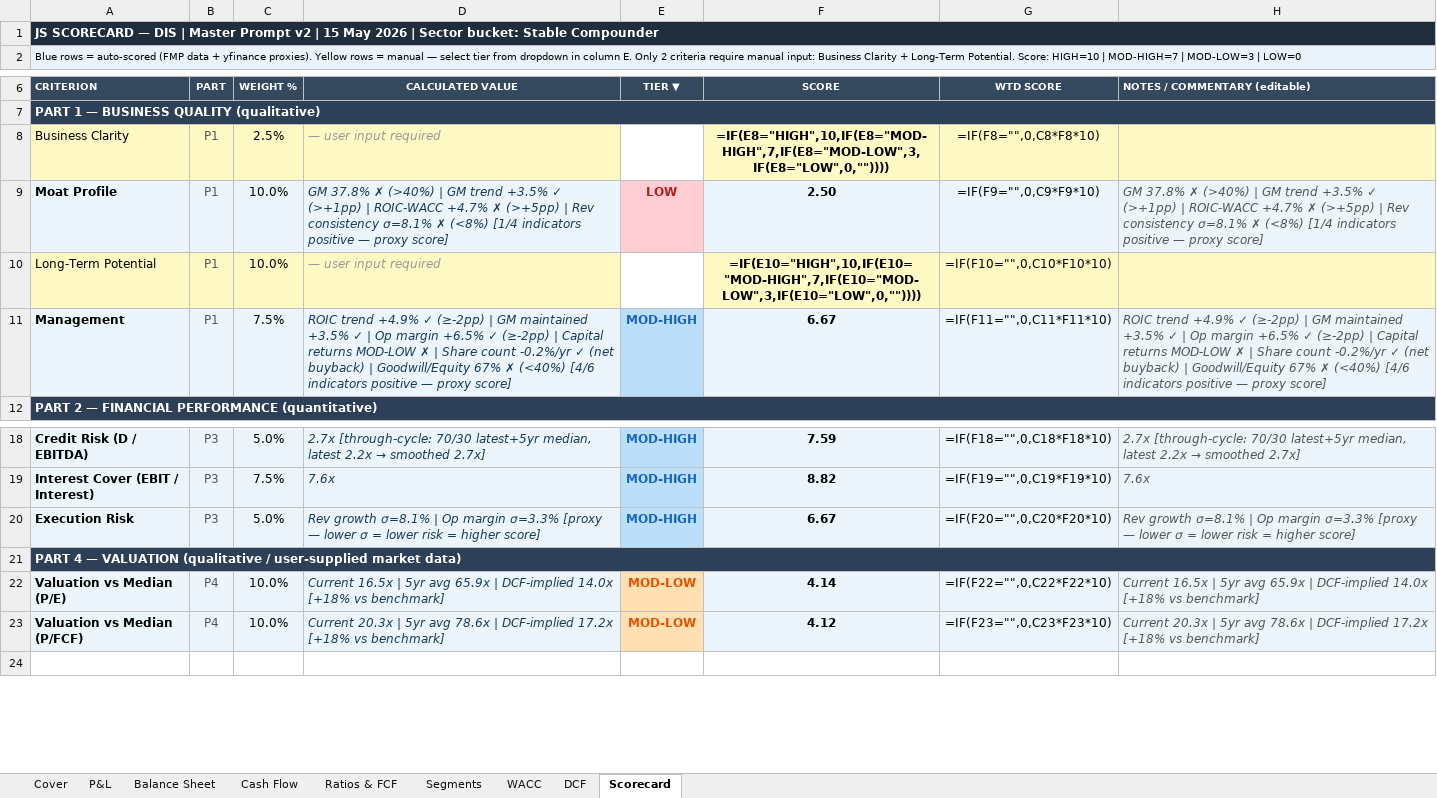
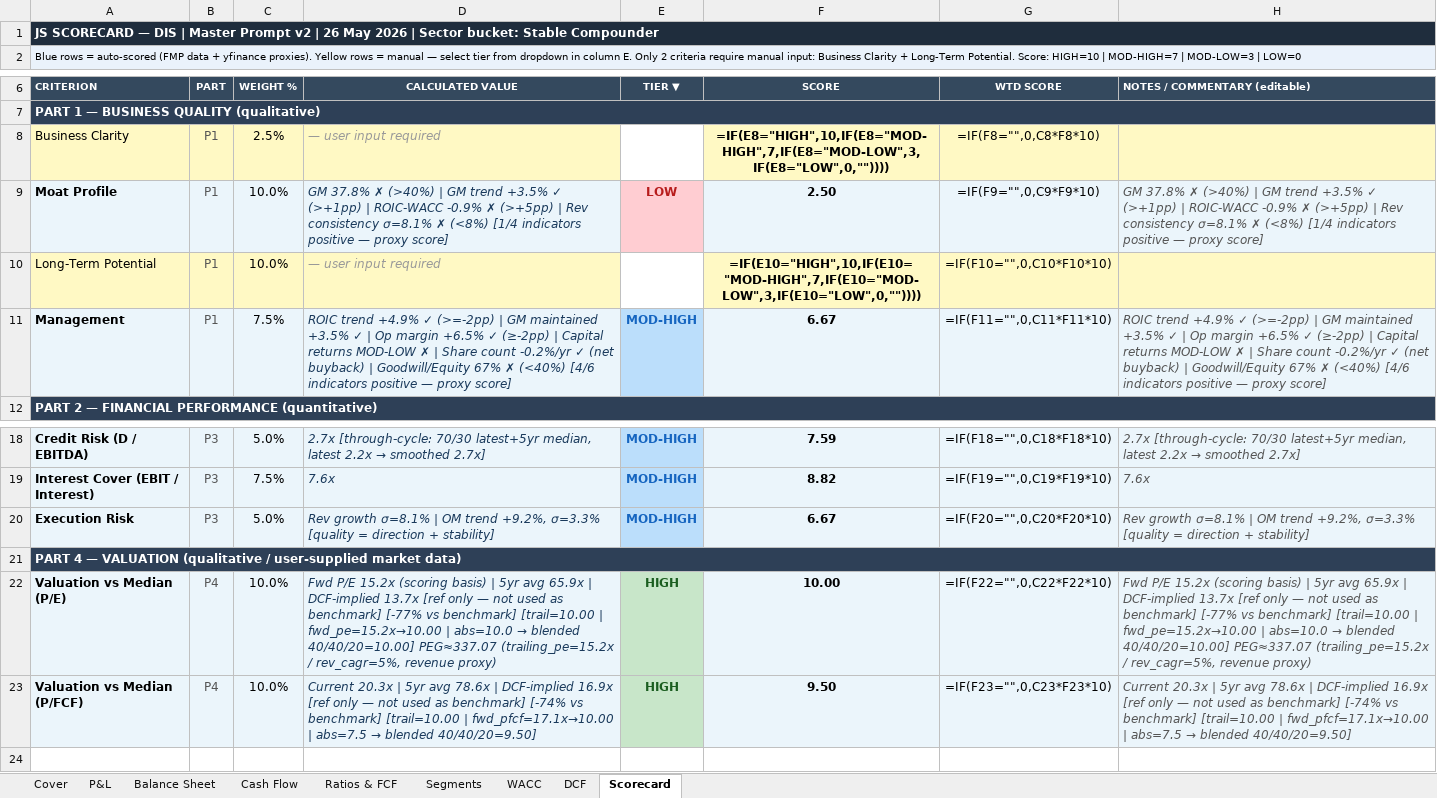
Before and after one commit to jaysang2908/Investment-Automation, an Excel workbook: static/excel/DIS_model.xlsx, sheet Scorecard, drawn as a sheet; only a part is shown, gaps mark what is left out; values as stored, in another font and other column widths than the file's, no borders; formulas without a stored value are shown as written; the diff names each change by its address in the sheet, - before the commit and + after, or states it on an @@ line.

```diff
--- a/static/excel/DIS_model.xlsx (sheet Scorecard)
+++ b/static/excel/DIS_model.xlsx (sheet Scorecard)
-A1 (CRITERION): …v2 | 15 May 2026…
+A1 (CRITERION): …v2 | 26 May 2026…
-D9 (CALCULATED VALUE): …| ROIC-WACC +4.7% ✗ (>+5pp)…
+D9 (CALCULATED VALUE): …| ROIC-WACC -0.9% ✗ (>+5pp)…
-H9 (NOTES / COMMENTARY (editable)): …| ROIC-WACC +4.7% ✗ (>+5pp)…
+H9 (NOTES / COMMENTARY (editable)): …| ROIC-WACC -0.9% ✗ (>+5pp)…
-D11 (CALCULATED VALUE): …+4.9% ✓ (≥-2pp) | GM…
+D11 (CALCULATED VALUE): …+4.9% ✓ (>=-2pp) | GM…
-H11 (NOTES / COMMENTARY (editable)): …+4.9% ✓ (≥-2pp) | GM…
+H11 (NOTES / COMMENTARY (editable)): …+4.9% ✓ (>=-2pp) | GM…
-D20 (CALCULATED VALUE): …σ=8.1% | Op margin σ=3.3% [proxy — lower σ = lower risk = higher score]
+D20 (CALCULATED VALUE): …σ=8.1% | OM trend +9.2%, σ=3.3% [quality = direction + stability]
-H20 (NOTES / COMMENTARY (editable)): …σ=8.1% | Op margin σ=3.3% [proxy — lower σ = lower risk = higher score]
+H20 (NOTES / COMMENTARY (editable)): …σ=8.1% | OM trend +9.2%, σ=3.3% [quality = direction + stability]
@@ D22 (CALCULATED VALUE): Current 16.5x | 5yr avg 65.9x | DCF-implied 14.0x [+18% vs benchmark] → Fwd P/E 15.2x (scoring basis) | 5yr avg 65.9x | DCF-implied 13.7x [ref only — not used as benchmark] [-77% vs benchmark] [trail=10.00 | fwd_pe=15.2x→10.00 | abs=10.0 → blended 40/40/20=10.00] PEG≈337.07 (trailing_pe=15.2x / rev_cagr=5%, revenue proxy) @@
-E22:E23 (TIER ▼): MOD-LOW
+E22:E23 (TIER ▼): HIGH
@@ E22:E23 fill: #FFE0B2 → #C8E6C9, text colour: #E65100 → #1B5E20 @@
-F22 (SCORE): 4.14
+F22 (SCORE): 10.00
@@ H22 (NOTES / COMMENTARY (editable)): Current 16.5x | 5yr avg 65.9x | DCF-implied 14.0x [+18% vs benchmark] → Fwd P/E 15.2x (scoring basis) | 5yr avg 65.9x | DCF-implied 13.7x [ref only — not used as benchmark] [-77% vs benchmark] [trail=10.00 | fwd_pe=15.2x→10.00 | abs=10.0 → blended 40/40/20=10.00] PEG≈337.07 (trailing_pe=15.2x / rev_cagr=5%, revenue proxy) @@
@@ D23 (CALCULATED VALUE): …| DCF-implied 17.2x [+18% vs benchmark] → …| DCF-implied 16.9x [ref only — not used as benchmark] [-74% vs benchmark] [trail=10.00 | fwd_pfcf=17.1x→10.00 | abs=7.5 → blended 40/40/20=9.50] @@
-F23 (SCORE): 4.12
+F23 (SCORE): 9.50
@@ H23 (NOTES / COMMENTARY (editable)): …| DCF-implied 17.2x [+18% vs benchmark] → …| DCF-implied 16.9x [ref only — not used as benchmark] [-74% vs benchmark] [trail=10.00 | fwd_pfcf=17.1x→10.00 | abs=7.5 → blended 40/40/20=9.50] @@
```
Also changed, not shown: sheet WACC, sheet DCF, static/excel/AAPL_model.xlsx, static/excel/ADBE_model.xlsx, 16 other files.
